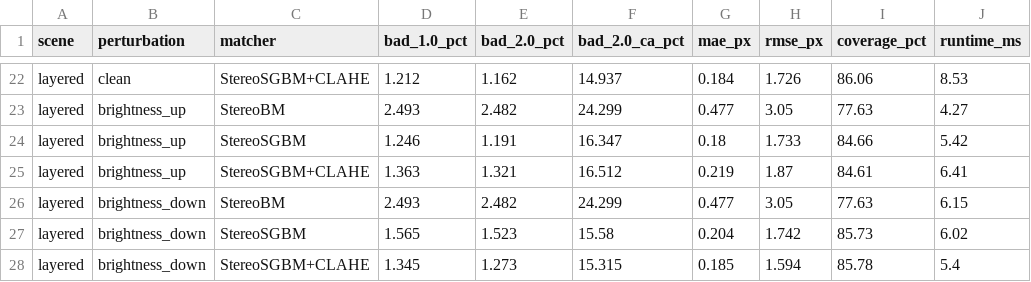
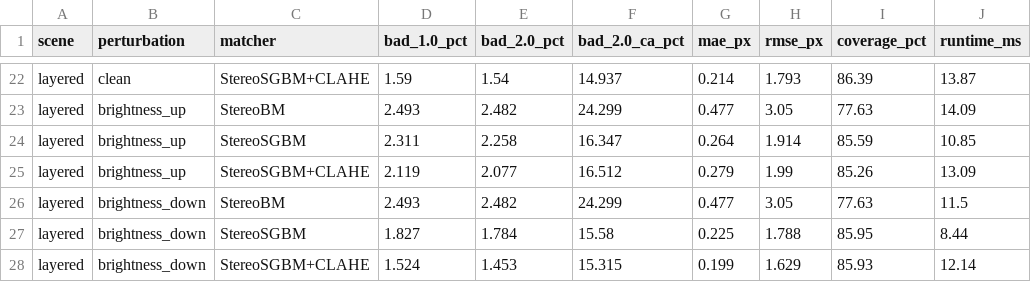
Before and after one commit to KindlyGentleman/SGBM-stereo-field, a CSV file: results/synthetic.csv, drawn as a sheet; only a part is shown, gaps mark what is left out; the diff covers the shown part only; the diff names each change by its address in the sheet, - before the commit and + after, or states it on an @@ line.

```diff
--- a/results/synthetic.csv
+++ b/results/synthetic.csv
-D22 (bad_1.0_pct): 1.212
+D22 (bad_1.0_pct): 1.59
-E22 (bad_2.0_pct): 1.162
+E22 (bad_2.0_pct): 1.54
-G22 (mae_px): 0.184
+G22 (mae_px): 0.214
-H22 (rmse_px): 1.726
+H22 (rmse_px): 1.793
-I22 (coverage_pct): 86.06
+I22 (coverage_pct): 86.39
-J22 (runtime_ms): 8.53
+J22 (runtime_ms): 13.87
-J23 (runtime_ms): 4.27
+J23 (runtime_ms): 14.09
-D24 (bad_1.0_pct): 1.246
+D24 (bad_1.0_pct): 2.311
-E24 (bad_2.0_pct): 1.191
+E24 (bad_2.0_pct): 2.258
-G24 (mae_px): 0.18
+G24 (mae_px): 0.264
-H24 (rmse_px): 1.733
+H24 (rmse_px): 1.914
-I24 (coverage_pct): 84.66
+I24 (coverage_pct): 85.59
-J24 (runtime_ms): 5.42
+J24 (runtime_ms): 10.85
-D25 (bad_1.0_pct): 1.363
+D25 (bad_1.0_pct): 2.119
-E25 (bad_2.0_pct): 1.321
+E25 (bad_2.0_pct): 2.077
-G25 (mae_px): 0.219
+G25 (mae_px): 0.279
-H25 (rmse_px): 1.87
+H25 (rmse_px): 1.99
-I25 (coverage_pct): 84.61
+I25 (coverage_pct): 85.26
-J25 (runtime_ms): 6.41
+J25 (runtime_ms): 13.09
-J26 (runtime_ms): 6.15
+J26 (runtime_ms): 11.5
-D27 (bad_1.0_pct): 1.565
+D27 (bad_1.0_pct): 1.827
-E27 (bad_2.0_pct): 1.523
+E27 (bad_2.0_pct): 1.784
-G27 (mae_px): 0.204
+G27 (mae_px): 0.225
-H27 (rmse_px): 1.742
+H27 (rmse_px): 1.788
-I27 (coverage_pct): 85.73
+I27 (coverage_pct): 85.95
-J27 (runtime_ms): 6.02
+J27 (runtime_ms): 8.44
-D28 (bad_1.0_pct): 1.345
+D28 (bad_1.0_pct): 1.524
-E28 (bad_2.0_pct): 1.273
+E28 (bad_2.0_pct): 1.453
-G28 (mae_px): 0.185
+G28 (mae_px): 0.199
-H28 (rmse_px): 1.594
+H28 (rmse_px): 1.629
-I28 (coverage_pct): 85.78
+I28 (coverage_pct): 85.93
-J28 (runtime_ms): 5.4
+J28 (runtime_ms): 12.14
```
Also changed, not shown: 74 edited cells elsewhere in this file, results/gunung.csv, results/middlebury.csv, 28 other files.
